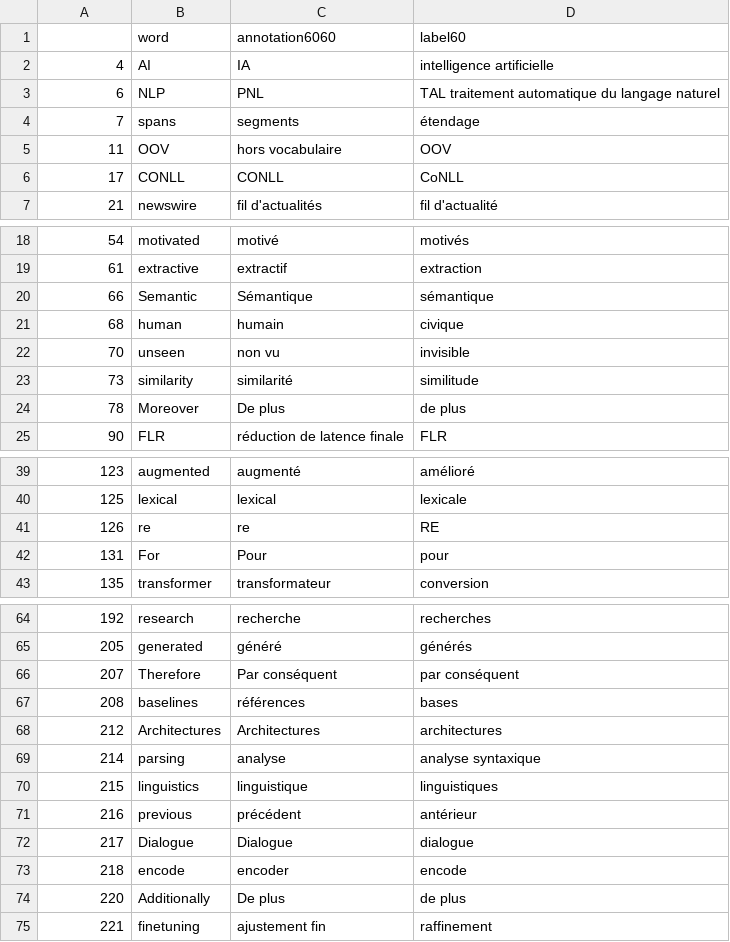
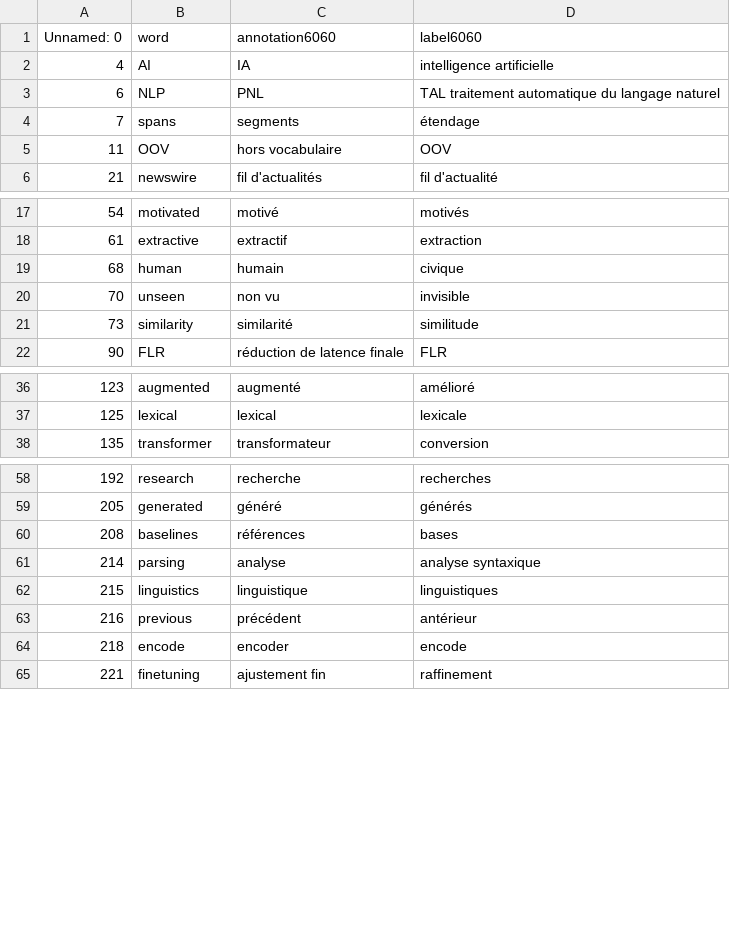
Before and after one commit to ImanOu123/multilingual-model-card, a CSV file: multilingualmc/dictionary_collection/mturk/analysis/annotation_results_crawled/check_agreement_on_6060/French.csv, drawn as a sheet; only a part is shown, gaps mark what is left out; the diff covers the shown part only.

```diff
--- a/multilingualmc/dictionary_collection/mturk/analysis/annotation_results_crawled/check_agreement_on_6060/French.csv
+++ b/multilingualmc/dictionary_collection/mturk/analysis/annotation_results_crawled/check_agreement_on_6060/French.csv
@@ -1,2 +1,2 @@
-,word,annotation6060,label60
+Unnamed: 0,word,annotation6060,label6060
 4,AI,IA,intelligence artificielle
@@ -5,3 +5,2 @@
 11,OOV,hors vocabulaire,OOV
-17,CONLL,CONLL,CoNLL
 21,newswire,fil d'actualités,fil d'actualité
@@ -19,3 +18,2 @@
 61,extractive,extractif,extraction
-66,Semantic,Sémantique,sémantique
 68,human,humain,civique
@@ -23,3 +21,2 @@
 73,similarity,similarité,similitude
-78,Moreover,De plus,de plus
 90,FLR,réduction de latence finale,FLR
@@ -40,4 +37,2 @@
 125,lexical,lexical,lexicale
-126,re,re,RE
-131,For,Pour,pour
 135,transformer,transformateur,conversion
@@ -65,5 +59,3 @@
 205,generated,généré,générés
-207,Therefore,Par conséquent,par conséquent
 208,baselines,références,bases
-212,Architectures,Architectures,architectures
 214,parsing,analyse,analyse syntaxique
@@ -71,5 +63,3 @@
 216,previous,précédent,antérieur
-217,Dialogue,Dialogue,dialogue
 218,encode,encoder,encode
-220,Additionally,De plus,de plus
 221,finetuning,ajustement fin,raffinement
```
Also changed, not shown: 3 removed rows elsewhere in this file, multilingualmc/dictionary_collection/mturk/analysis/annotation_results_crawled/check_agreement_on_6060/Arabic.csv, multilingualmc/dictionary_collection/mturk/analysis/annotation_results_crawled/check_agreement_on_6060/Chinese.csv, 18 other files.
